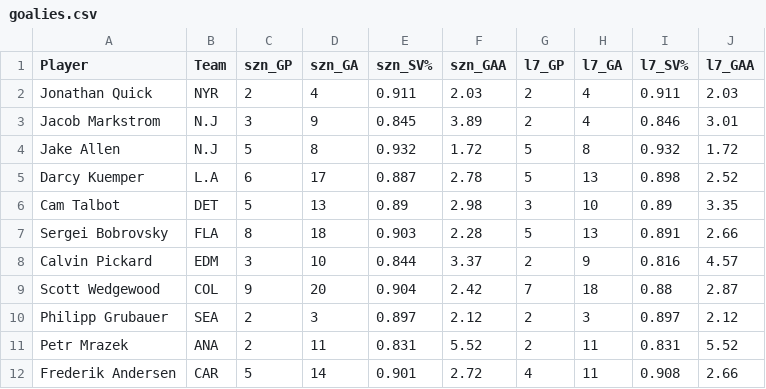
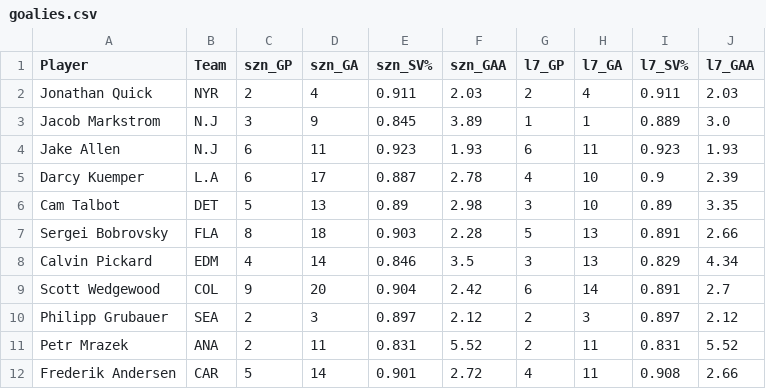
Before and after one commit to dsoluk/NSTstats, a CSV file: goalies.csv, drawn as a sheet; only a part is shown; the diff covers the shown part only.

```diff
--- a/goalies.csv
+++ b/goalies.csv
@@ -2,9 +2,9 @@ Player,Team,szn_GP,szn_GA,szn_SV%,szn_GAA,l7_GP,l7_GA,l7_SV%,l7_GAA
 Jonathan Quick,NYR,2,4,0.911,2.03,2,4,0.911,2.03
-Jacob Markstrom,N.J,3,9,0.845,3.89,2,4,0.846,3.01
-Jake Allen,N.J,5,8,0.932,1.72,5,8,0.932,1.72
-Darcy Kuemper,L.A,6,17,0.887,2.78,5,13,0.898,2.52
+Jacob Markstrom,N.J,3,9,0.845,3.89,1,1,0.889,3.0
+Jake Allen,N.J,6,11,0.923,1.93,6,11,0.923,1.93
+Darcy Kuemper,L.A,6,17,0.887,2.78,4,10,0.9,2.39
 Cam Talbot,DET,5,13,0.89,2.98,3,10,0.89,3.35
 Sergei Bobrovsky,FLA,8,18,0.903,2.28,5,13,0.891,2.66
-Calvin Pickard,EDM,3,10,0.844,3.37,2,9,0.816,4.57
-Scott Wedgewood,COL,9,20,0.904,2.42,7,18,0.88,2.87
+Calvin Pickard,EDM,4,14,0.846,3.5,3,13,0.829,4.34
+Scott Wedgewood,COL,9,20,0.904,2.42,6,14,0.891,2.7
 Philipp Grubauer,SEA,2,3,0.897,2.12,2,3,0.897,2.12
```
Also changed, not shown: 1 added row and 114 edited cells elsewhere in this file, player_registry.csv, 8 other files.
